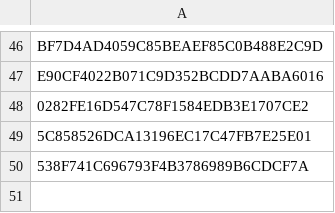
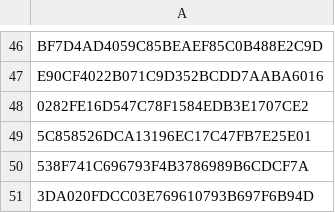
Before and after one commit to GammaGex/dados, a CSV file: assinaturas_ninjatrader.csv, drawn as a sheet; only a part is shown, gaps mark what is left out; the diff names each change by its address in the sheet, - before the commit and + after, or states it on an @@ line.

Commit message:
Atualizacao automatica de IDs autorizados - 28/08/2025 17:52:53

```diff
--- a/assinaturas_ninjatrader.csv
+++ b/assinaturas_ninjatrader.csv
+row 51: 3DA020FDCC03E769610793B697F6B94D
```
